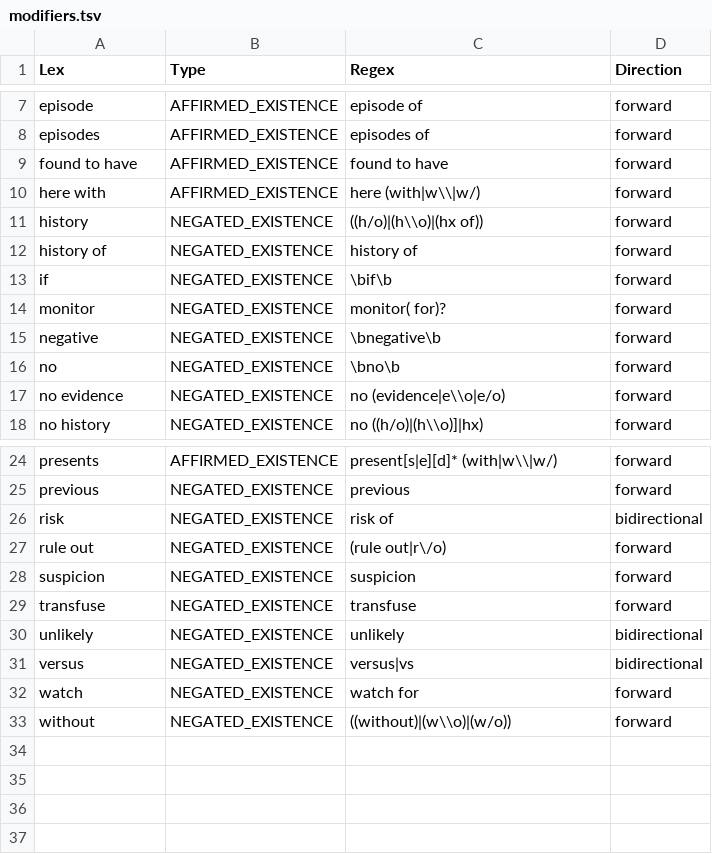
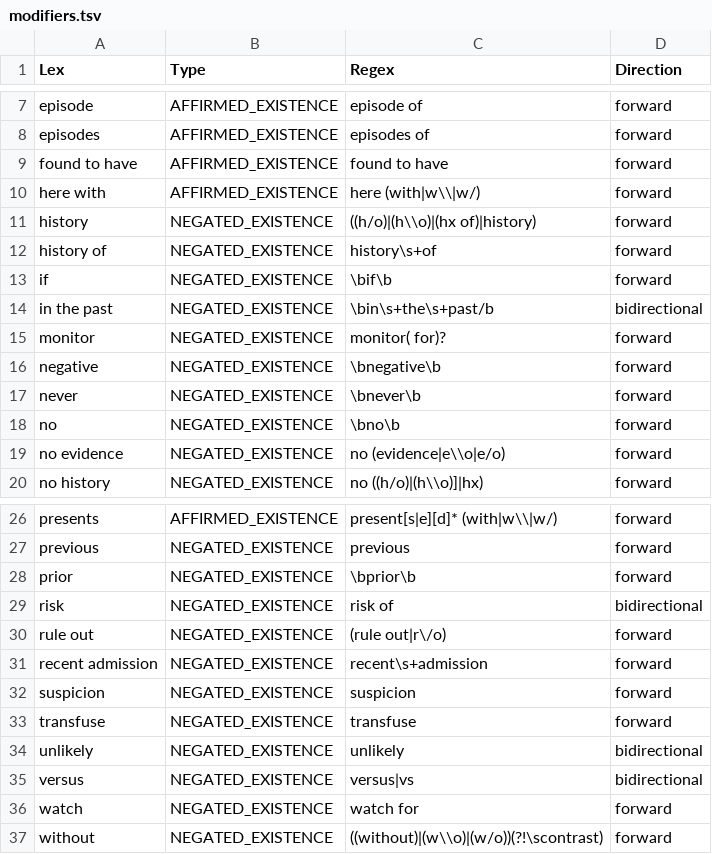
Before and after one commit to acksmaggart/eHostess, a TSV file: PyConTextInterface/TargetsAndModifiers/modifiers.tsv, drawn as a sheet; only a part is shown, gaps mark what is left out.

Commit message:
Created next version of targets and modifiers.

```diff
--- a/PyConTextInterface/TargetsAndModifiers/modifiers.tsv
+++ b/PyConTextInterface/TargetsAndModifiers/modifiers.tsv
@@ -10,7 +10,9 @@ found to have	AFFIRMED_EXISTENCE	found to have	forward
 here with	AFFIRMED_EXISTENCE	here (with|w\\|w/)	forward
-history	NEGATED_EXISTENCE	((h/o)|(h\\o)|(hx of))	forward
-history of	NEGATED_EXISTENCE	history of	forward
+history	NEGATED_EXISTENCE	((h/o)|(h\\o)|(hx of)|history)	forward
+history of	NEGATED_EXISTENCE	history\s+of	forward
 if	NEGATED_EXISTENCE	\bif\b	forward
+in the past	NEGATED_EXISTENCE	\bin\s+the\s+past/b	bidirectional
 monitor	NEGATED_EXISTENCE	monitor( for)?	forward
 negative	NEGATED_EXISTENCE	\bnegative\b	forward
+never	NEGATED_EXISTENCE	\bnever\b	forward
 no	NEGATED_EXISTENCE	\bno\b	forward
@@ -25,4 +27,6 @@ presents	AFFIRMED_EXISTENCE	present[s|e][d]* (with|w\\|w/)	forward
 previous	NEGATED_EXISTENCE	previous	forward
+prior	NEGATED_EXISTENCE	\bprior\b	forward
 risk	NEGATED_EXISTENCE	risk of	bidirectional
 rule out	NEGATED_EXISTENCE	(rule out|r\/o)	forward
+recent admission	NEGATED_EXISTENCE	recent\s+admission	forward
 suspicion	NEGATED_EXISTENCE	suspicion	forward
@@ -32,2 +36,2 @@ versus	NEGATED_EXISTENCE	versus|vs	bidirectional
 watch	NEGATED_EXISTENCE	watch for	forward
-without	NEGATED_EXISTENCE	((without)|(w\\o)|(w/o))	forward
+without	NEGATED_EXISTENCE	((without)|(w\\o)|(w/o))(?!\scontrast)	forward
```
Also changed, not shown: PyConTextInterface/TargetsAndModifiers/targets.tsv.
